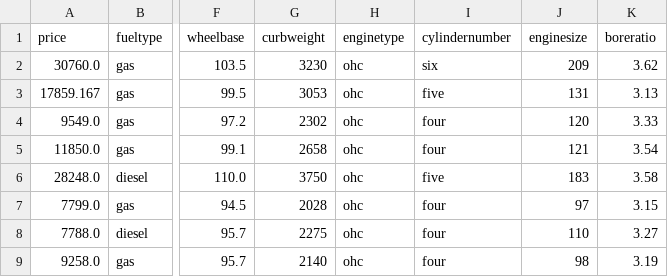
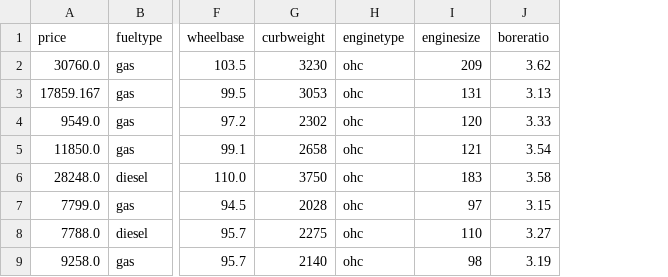
Before and after one commit to subbukp731/CarPrice, a CSV file: artifact/test.csv, drawn as a sheet; only a part is shown, gaps mark what is left out; the diff names each change by its address in the sheet, - before the commit and + after, or states it on an @@ line.

```diff
--- a/artifact/test.csv
+++ b/artifact/test.csv
-column I (cylindernumber), rows 2-9: six | five | four | four | five | four | four | four
```
Also changed, not shown: artifact/data.csv, artifact/train.csv, 4 other files.
